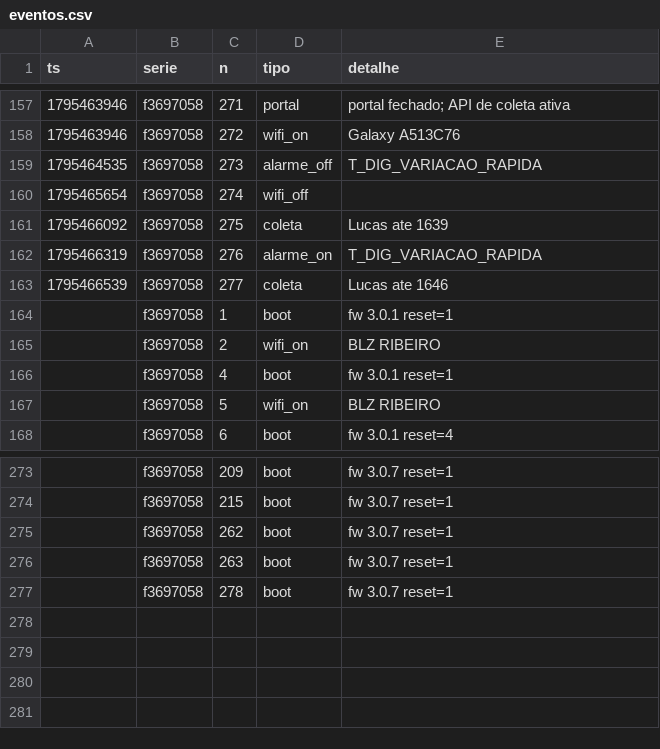
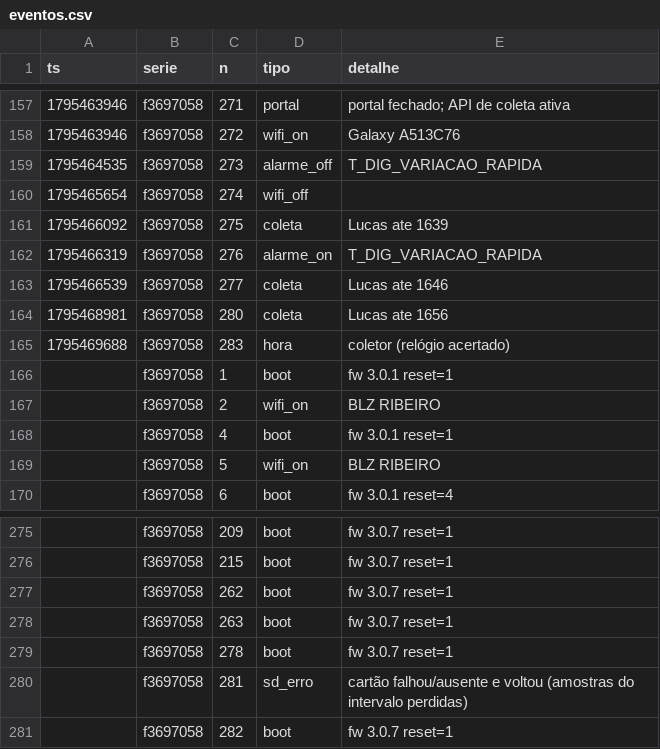
Before and after one commit to lribeiro770-debug/biodigestor-painel, a CSV file: dados/eventos.csv, drawn as a sheet; only a part is shown, gaps mark what is left out; the diff names each change by its address in the sheet, - before the commit and + after, or states it on an @@ line.

Commit message:
dados: +4 eventos (Lucas, n 280–283)

```diff
--- a/dados/eventos.csv
+++ b/dados/eventos.csv
+row 164: 1795468981 | f3697058 | 280 | coleta | Lucas ate 1656
+row 165: 1795469688 | f3697058 | 283 | hora | coletor (relógio acertado)
+row 280:  | f3697058 | 281 | sd_erro | cartão falhou/ausente e voltou (amostras do intervalo perdidas)
+row 281:  | f3697058 | 282 | boot | fw 3.0.7 reset=1
```
